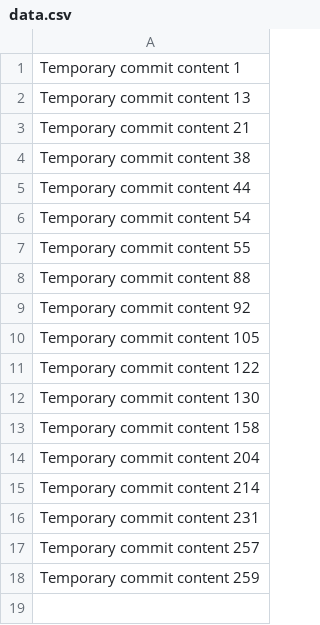
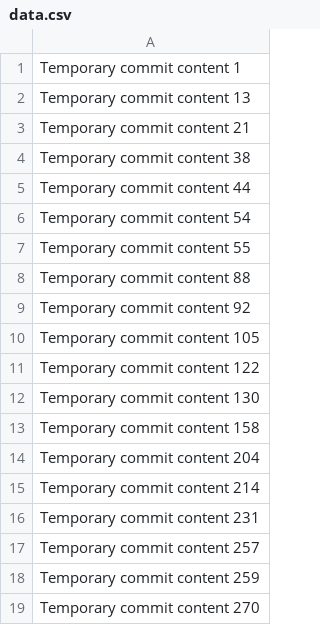
Before and after one commit to yourssaido/EduTrack, a CSV file: data.csv, drawn as a sheet; the diff names each change by its address in the sheet, - before the commit and + after, or states it on an @@ line.

```diff
--- a/data.csv
+++ b/data.csv
+row 19: Temporary commit content 270
```
